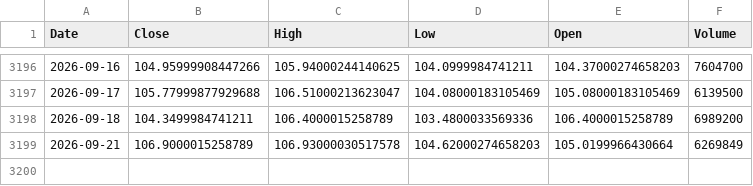
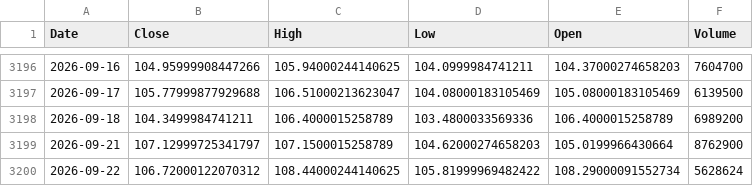
Before and after one commit to kittycapital/btc-asset-correlation, a CSV file: data/IGV.csv, drawn as a sheet; only a part is shown, gaps mark what is left out.

```diff
--- a/data/IGV.csv
+++ b/data/IGV.csv
@@ -3198,2 +3198,3 @@ Date,Close,High,Low,Open,Volume
 2026-09-18,104.3499984741211,106.4000015258789,103.4800033569336,106.4000015258789,6989200
-2026-09-21,106.9000015258789,106.93000030517578,104.62000274658203,105.0199966430664,6269849
+2026-09-21,107.12999725341797,107.1500015258789,104.62000274658203,105.0199966430664,8762900
+2026-09-22,106.72000122070312,108.44000244140625,105.81999969482422,108.29000091552734,5628624
```
Also changed, not shown: data/BTC.csv, data/DXY.csv, 4 other files.
